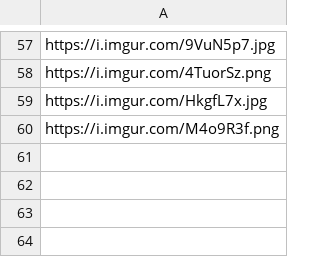
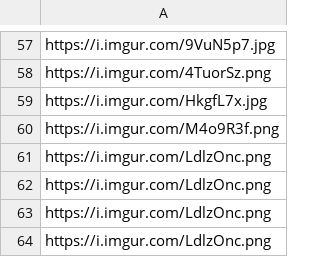
Before and after one commit to ottter/dodo, a CSV file: images/lights.csv, drawn as a sheet; only a part is shown, gaps mark what is left out.

Commit message:
Check for duplicate imgur entries

```diff
--- a/images/lights.csv
+++ b/images/lights.csv
@@ -60 +60,5 @@ https://i.imgur.com/HkgfL7x.jpg
 https://i.imgur.com/M4o9R3f.png
+https://i.imgur.com/LdlzOnc.png
+https://i.imgur.com/LdlzOnc.png
+https://i.imgur.com/LdlzOnc.png
+https://i.imgur.com/LdlzOnc.png
```
Also changed, not shown: images/jebrim.csv, 1 other file.
